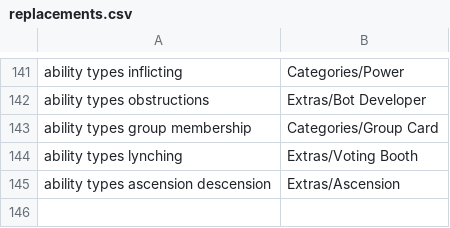
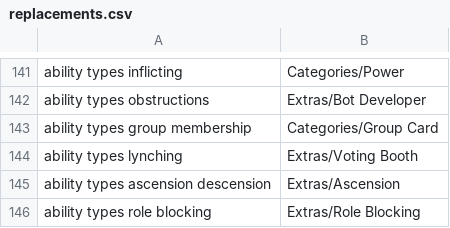
Before and after one commit to WerewolvesRevamped/Werewolves-Icons, a CSV file: replacements.csv, drawn as a sheet; only a part is shown, gaps mark what is left out.

Commit message:
Update replacements.csv

```diff
--- a/replacements.csv
+++ b/replacements.csv
@@ -145 +145,2 @@ ability types  lynching,Extras/Voting Booth
 ability types  ascension descension,Extras/Ascension
+ability types  role blocking,Extras/Role Blocking
```
